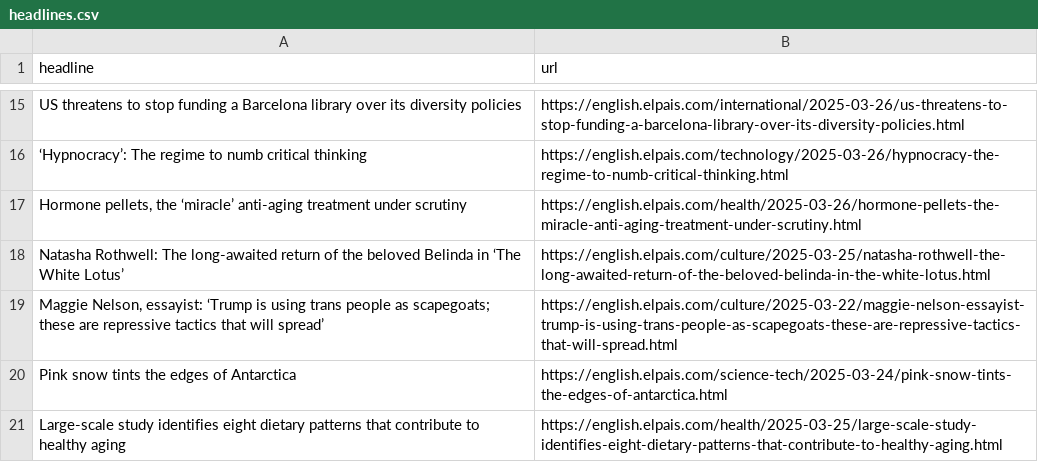
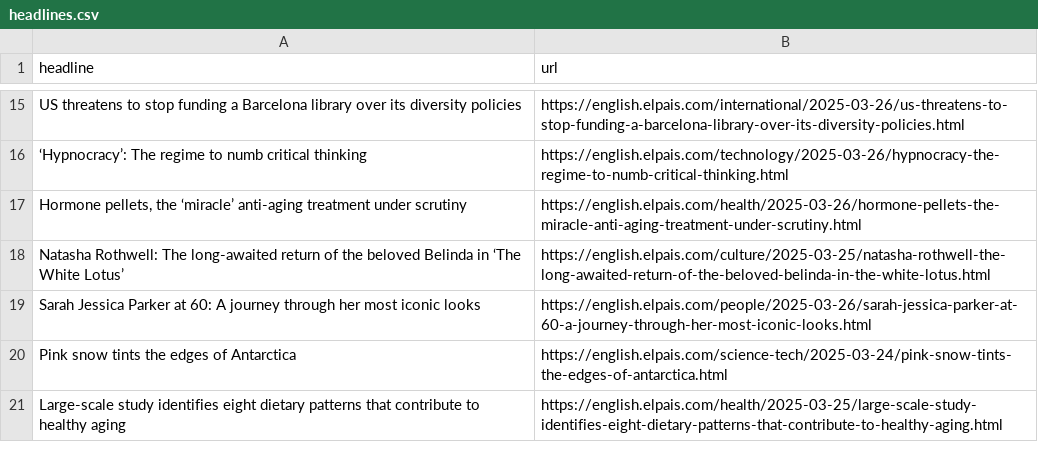
Before and after one commit to masashiijichi/el-pais-autoscraper, a CSV file: headlines.csv, drawn as a sheet; only a part is shown, gaps mark what is left out; removed rows and columns are numbered as before the commit, all else as after; the diff names each change by its address in the sheet, - before the commit and + after, or states it on an @@ line.

```diff
--- a/headlines.csv
+++ b/headlines.csv
-row 19: Maggie Nelson, essayist: ‘Trump is using trans people as scapegoats; these are repressive tactics that will spread’ | https://english.elpais.com/culture/2025-03-22/maggie-nelson-essayist-trump-is-using-trans-people-as-scapegoats-these-are-repressive-tactics-that-will-spread.html
+row 19: Sarah Jessica Parker at 60: A journey through her most iconic looks | https://english.elpais.com/people/2025-03-26/sarah-jessica-parker-at-60-a-journey-through-her-most-iconic-looks.html
```
